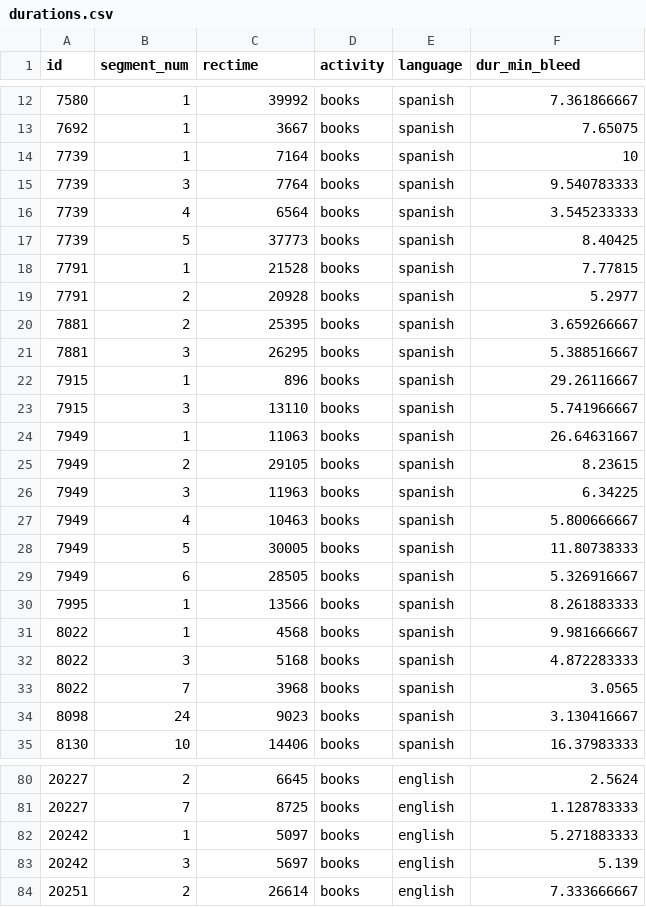
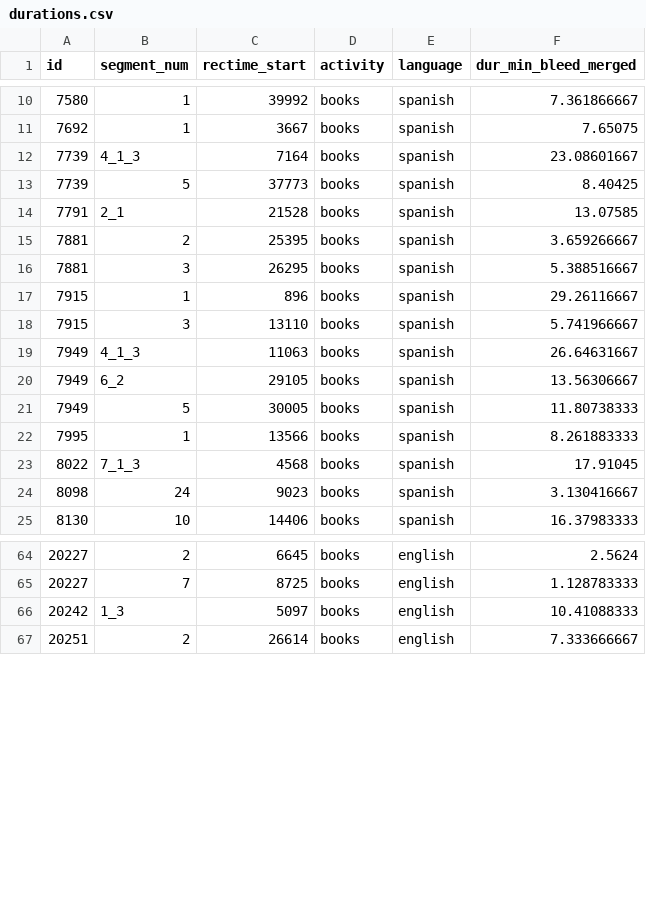
Before and after one commit to alvinwmtan/book-sharing, a CSV file: data/durations.csv, drawn as a sheet; only a part is shown, gaps mark what is left out; the diff covers the shown part only.

```diff
--- a/data/durations.csv
+++ b/data/durations.csv
@@ -1 +1 @@
-id,segment_num,rectime,activity,language,dur_min_bleed
+id,segment_num,rectime_start,activity,language,dur_min_bleed_merged
@@ -13,8 +11,5 @@ id,segment_num,rectime,activity,language,dur_min_bleed
 7692,1,3667,books,spanish,7.65075
-7739,1,7164,books,spanish,10
-7739,3,7764,books,spanish,9.540783333
-7739,4,6564,books,spanish,3.545233333
+7739,4_1_3,7164,books,spanish,23.08601667
 7739,5,37773,books,spanish,8.40425
-7791,1,21528,books,spanish,7.77815
-7791,2,20928,books,spanish,5.2977
+7791,2_1,21528,books,spanish,13.07585
 7881,2,25395,books,spanish,3.659266667
@@ -23,12 +18,7 @@ id,segment_num,rectime,activity,language,dur_min_bleed
 7915,3,13110,books,spanish,5.741966667
-7949,1,11063,books,spanish,26.64631667
-7949,2,29105,books,spanish,8.23615
-7949,3,11963,books,spanish,6.34225
-7949,4,10463,books,spanish,5.800666667
+7949,4_1_3,11063,books,spanish,26.64631667
+7949,6_2,29105,books,spanish,13.56306667
 7949,5,30005,books,spanish,11.80738333
-7949,6,28505,books,spanish,5.326916667
 7995,1,13566,books,spanish,8.261883333
-8022,1,4568,books,spanish,9.981666667
-8022,3,5168,books,spanish,4.872283333
-8022,7,3968,books,spanish,3.0565
+8022,7_1_3,4568,books,spanish,17.91045
 8098,24,9023,books,spanish,3.130416667
@@ -81,4 +65,3 @@ id,segment_num,rectime,activity,language,dur_min_bleed
 20227,7,8725,books,english,1.128783333
-20242,1,5097,books,english,5.271883333
-20242,3,5697,books,english,5.139
+20242,1_3,5097,books,english,10.41088333
 20251,2,26614,books,english,7.333666667
```
Also changed, not shown: 8 removed rows and 16 edited cells elsewhere in this file, data/book_list.csv, data/demog.csv, 14 other files.
